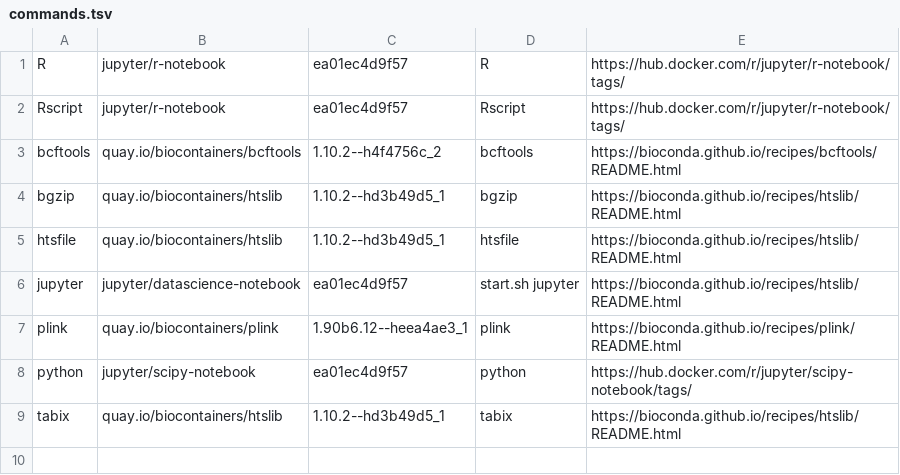
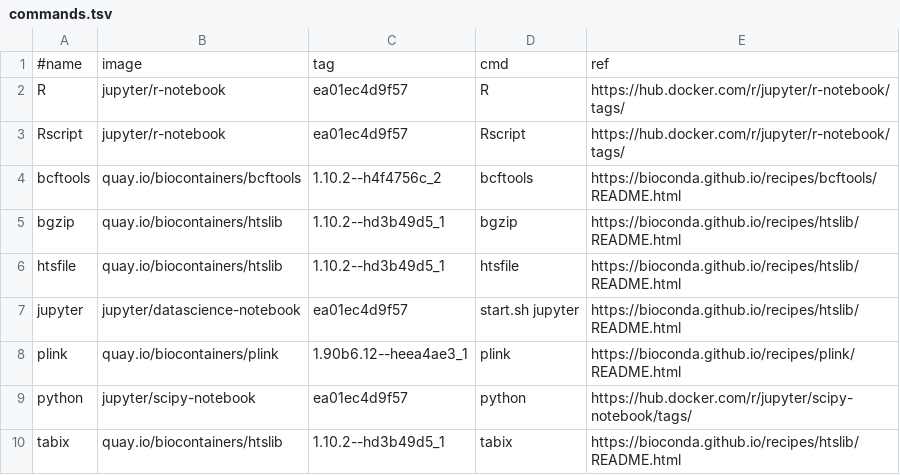
Before and after one commit to knmkr/bio-docker-run-wrapper, a TSV file: commands.tsv, drawn as a sheet; the diff names each change by its address in the sheet, - before the commit and + after, or states it on an @@ line.

```diff
--- a/commands.tsv
+++ b/commands.tsv
+row 1: #name | image | tag | cmd | ref
```
Also changed, not shown: 1 other file.
